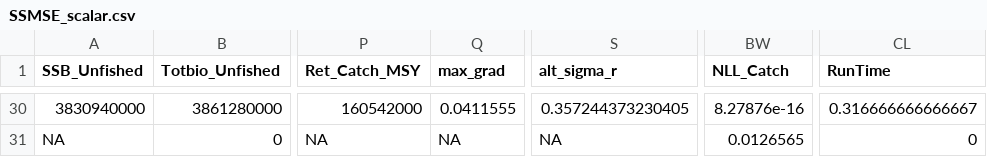
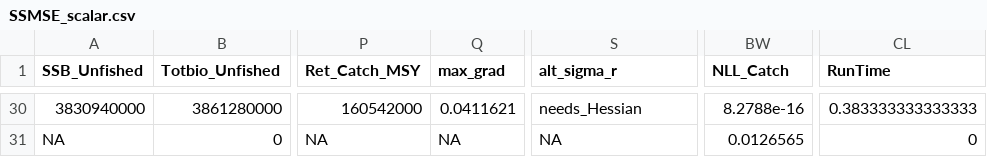
Before and after one commit to nmfs-fish-tools/SSMSE, a CSV file: inst/bookdown/data/SSMSE_scalar.csv, drawn as a sheet; only a part is shown, gaps mark what is left out; the diff covers the shown part only; the diff names each change by its address in the sheet, - before the commit and + after, or states it on an @@ line.

```diff
--- a/inst/bookdown/data/SSMSE_scalar.csv
+++ b/inst/bookdown/data/SSMSE_scalar.csv
-Q30 (max_grad): 0.0411555
+Q30 (max_grad): 0.0411621
-S30 (alt_sigma_r): 0.357244373230405
+S30 (alt_sigma_r): needs_Hessian
-BW30 (NLL_Catch): 8.27876e-16
+BW30 (NLL_Catch): 8.2788e-16
-CL30 (RunTime): 0.316666666666667
+CL30 (RunTime): 0.383333333333333
```
Also changed, not shown: 61 edited cells elsewhere in this file, inst/bookdown/data/SSMSE_ts.csv, 3 other files.
